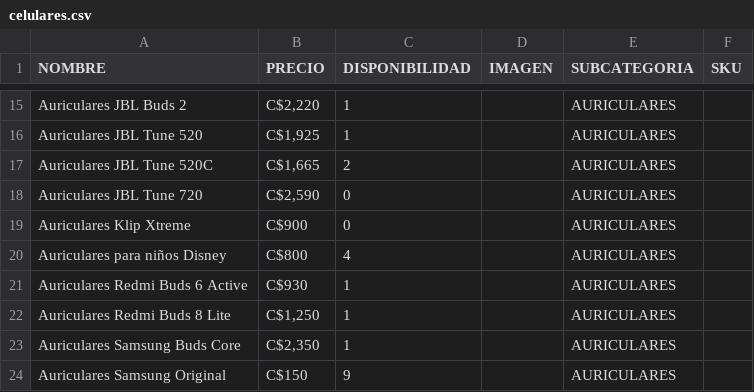
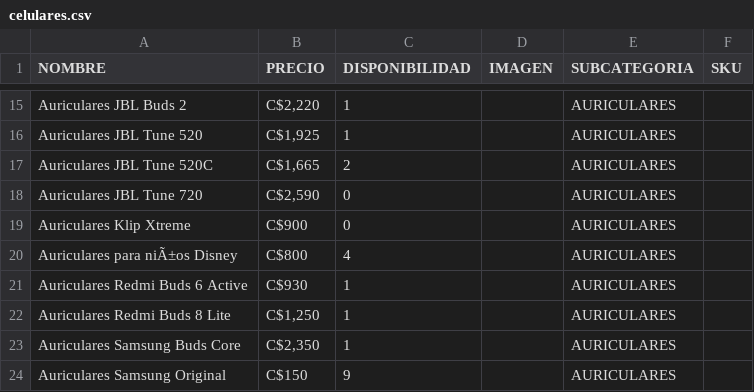
Before and after one commit to aksohay88-boop/ElectroShop, a CSV file: data/celulares.csv, drawn as a sheet; only a part is shown, gaps mark what is left out; the diff covers the shown part only.

Commit message:
Update celulares.csv

```diff
--- a/data/celulares.csv
+++ b/data/celulares.csv
@@ -19,3 +19,3 @@ Auriculares JBL Tune 720,"C$2,590",0,,AURICULARES,
 Auriculares Klip Xtreme,C$900,0,,AURICULARES,
-Auriculares para niños Disney,C$800,4,,AURICULARES,
+Auriculares para niÃ±os Disney,C$800,4,,AURICULARES,
 Auriculares Redmi Buds 6 Active,C$930,1,,AURICULARES,
```
Also changed, not shown: 1 added row and 9 edited cells elsewhere in this file.
